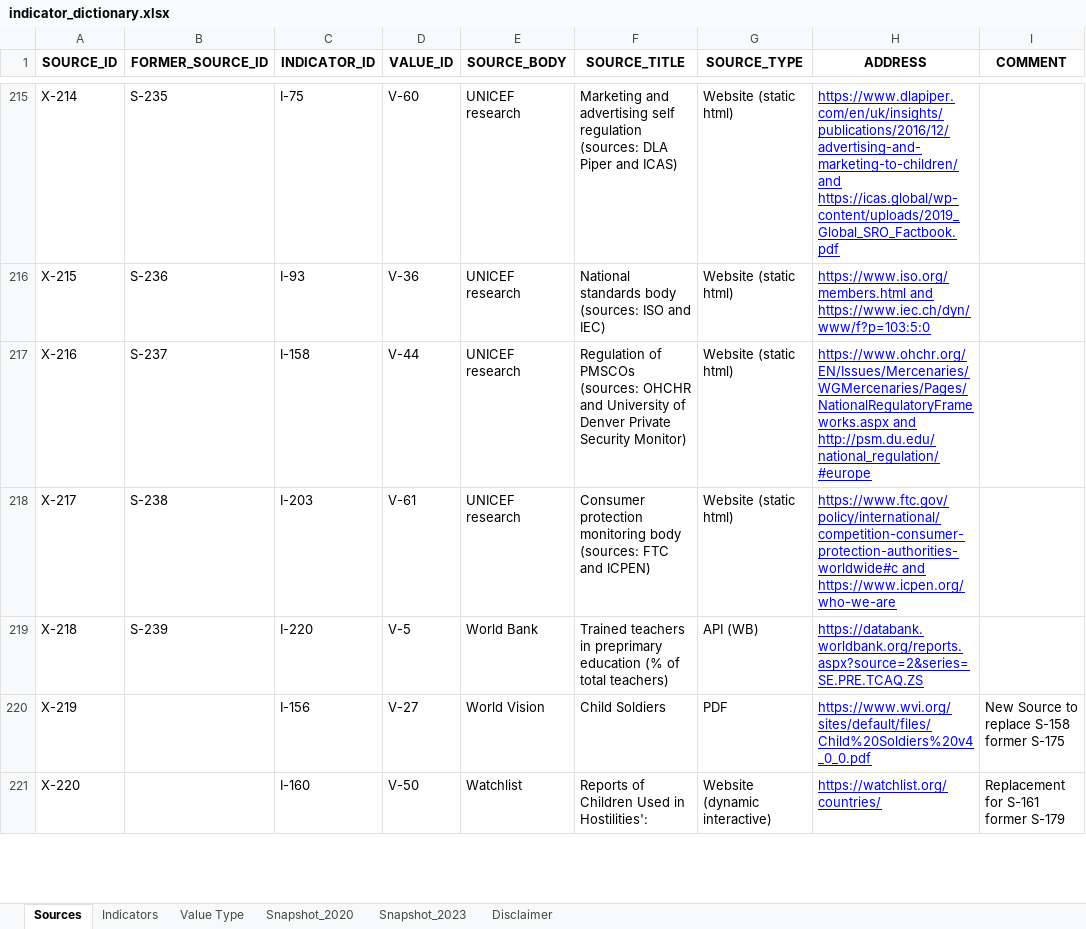
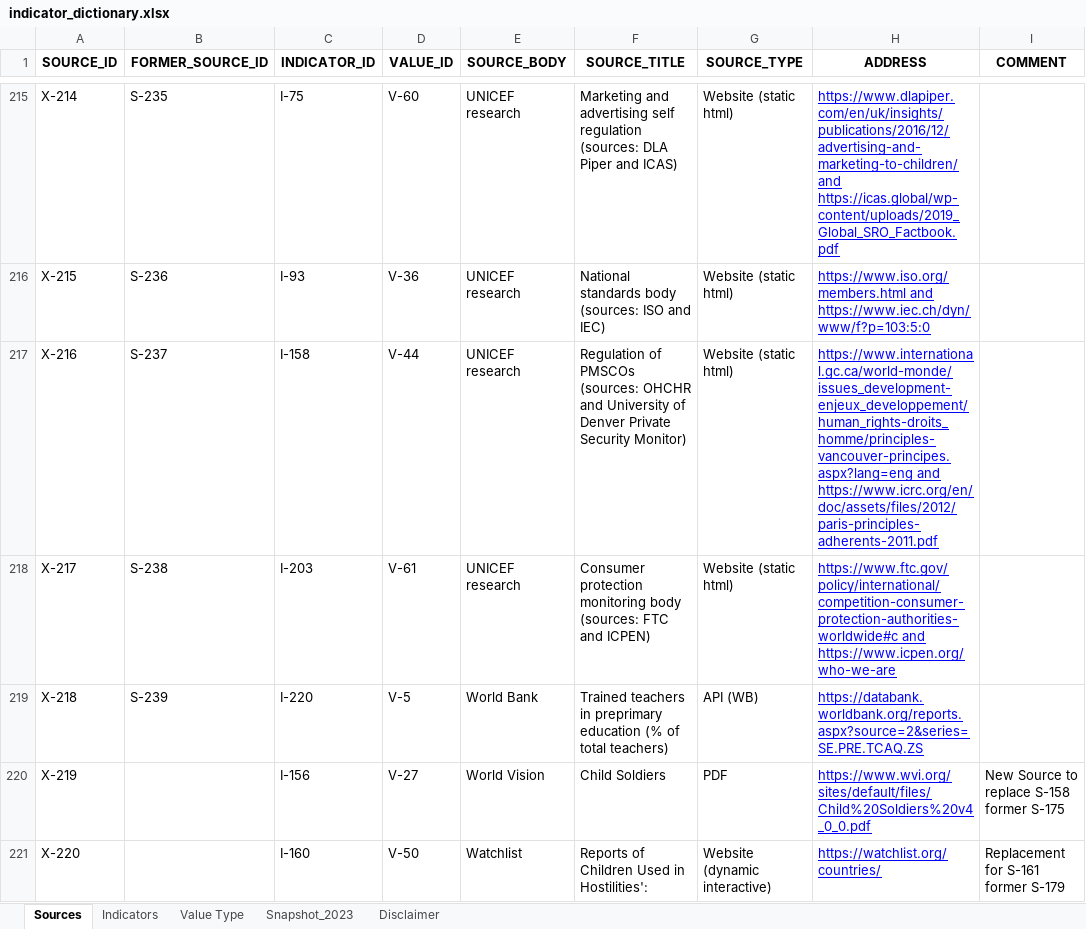
Before and after one commit to iferminm/crba-etl, an Excel workbook: docs/indicator_dictionary.xlsx, sheet Sources, drawn as a sheet; only a part is shown, gaps mark what is left out; values as stored, in another font and other column widths than the file's, no borders; the diff covers the shown part only; the diff names each change by its address in the sheet, - before the commit and + after, or states it on an @@ line.

```diff
--- a/docs/indicator_dictionary.xlsx (sheet Sources)
+++ b/docs/indicator_dictionary.xlsx (sheet Sources)
-sheet tab: Snapshot_2020
-H217 (ADDRESS): https://www.ohchr.org/EN/Issues/Mercenaries/WGMercenaries/Pages/NationalRegulatoryFrameworks.aspx and http://psm.du.edu/national_regulation/#europe
+H217 (ADDRESS): https://www.international.gc.ca/world-monde/issues_development-enjeux_developpement/human_rights-droits_homme/principles-vancouver-principes.aspx?lang=eng and https://www.icrc.org/en/doc/assets/files/2012/paris-principles-adherents-2011.pdf
```
Also changed, not shown: 1 added row and 9 edited cells elsewhere in this sheet, sheet Snapshot_2023, sheet Value Type, sheet Indicators, formulas that keep their value.
